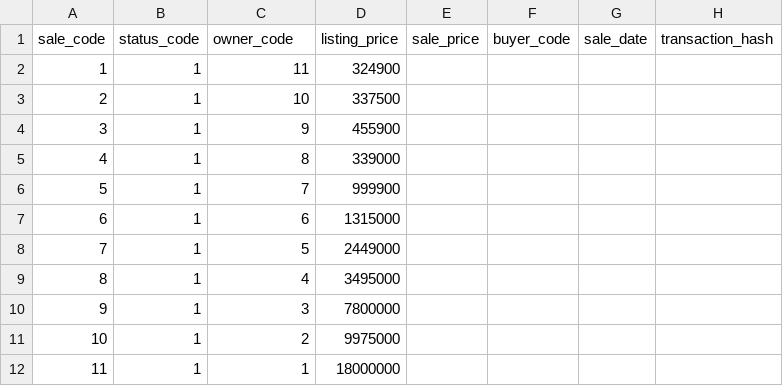
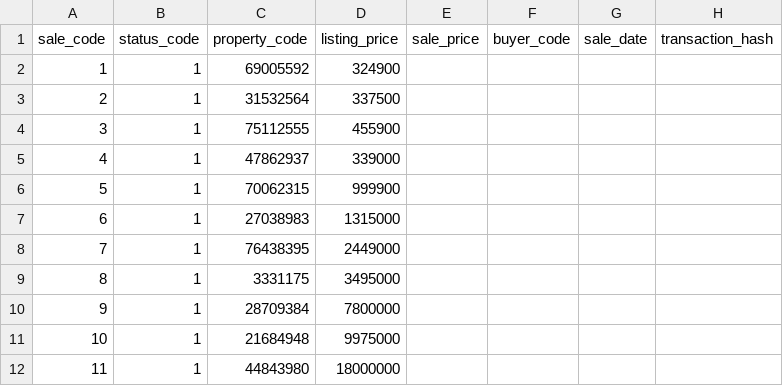
Before and after one commit to RCantu92/real_estate_network_token, a CSV file: database/data_files/sale_info.csv, drawn as a sheet.

```diff
--- a/database/data_files/sale_info.csv
+++ b/database/data_files/sale_info.csv
@@ -1,12 +1,12 @@
-sale_code,status_code,owner_code,listing_price,sale_price,buyer_code,sale_date,transaction_hash
-1,1,11,324900,,,,
-2,1,10,337500,,,,
-3,1,9,455900,,,,
-4,1,8,339000,,,,
-5,1,7,999900,,,,
-6,1,6,1315000,,,,
-7,1,5,2449000,,,,
-8,1,4,3495000,,,,
-9,1,3,7800000,,,,
-10,1,2,9975000,,,,
-11,1,1,18000000,,,,
+sale_code,status_code,property_code,listing_price,sale_price,buyer_code,sale_date,transaction_hash
+1,1,69005592,324900,,,,
+2,1,31532564,337500,,,,
+3,1,75112555,455900,,,,
+4,1,47862937,339000,,,,
+5,1,70062315,999900,,,,
+6,1,27038983,1315000,,,,
+7,1,76438395,2449000,,,,
+8,1,3331175,3495000,,,,
+9,1,28709384,7800000,,,,
+10,1,21684948,9975000,,,,
+11,1,44843980,18000000,,,,
```
Also changed, not shown: 5 other files.
